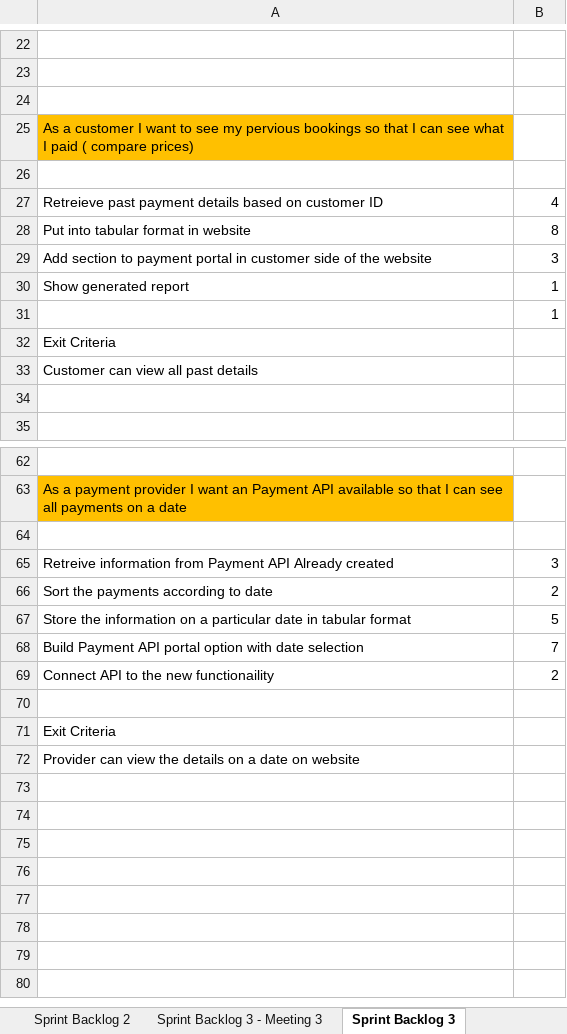
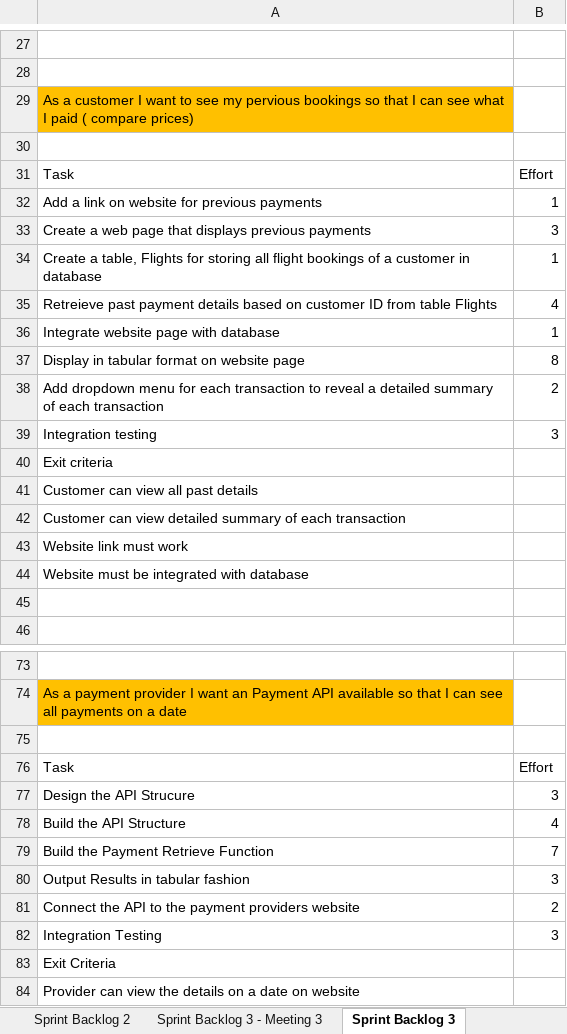
Before and after one commit to A00431571/A00431571_MCDA5510, an Excel workbook: Project/SMU 5510 Product Backlog 4.xlsx, sheet Sprint Backlog 3, drawn as a sheet; only a part is shown, gaps mark what is left out; values as stored, in another font and other column widths than the file's, no borders; table styles not drawn; removed rows and columns are numbered as before the commit, all else as after; the diff covers the shown part only; the diff names each change by its address in the sheet, - before the commit and + after, or states it on an @@ line.

```diff
--- a/Project/SMU 5510 Product Backlog 4.xlsx (sheet Sprint Backlog 3)
+++ b/Project/SMU 5510 Product Backlog 4.xlsx (sheet Sprint Backlog 3)
-row 24: (empty)
+row 31: Task | Effort
+row 32: Add a link on website for previous payments | 1
+row 33: Create a web page that displays previous payments | 3
+row 34: Create a table, Flights for storing all flight bookings of a customer in database | 1
-A35: …customer ID
+A35: …customer ID from table Flights
+row 36: Integrate website page with database | 1
-A37: Put into tabular format in website
+A37: Display in tabular format on website page
+row 38: Add dropdown menu for each transaction to reveal a detailed summary of each transaction | 2
-A39: Add section to payment portal in customer side of the website
+A39: Integration testing
-row 30: Show generated report | 1
-row 31:  | 1
-A40: Exit Criteria
+A40: Exit criteria
+row 42: Customer can view detailed summary of each transaction
+row 43: Website link must work
+row 44: Website must be integrated with database
+row 76: Task | Effort
-A77: Retreive information from Payment API Already created
+A77: Design the API Strucure
-row 66: Sort the payments according to date | 2
-row 67: Store the information on a particular date in tabular format | 5
+row 78: Build the API Structure | 4
-A79: Build Payment API portal option with date selection
+A79: Build the Payment Retrieve Function
+row 80: Output Results in tabular fashion | 3
-A81: Connect API to the new functionaility
+A81: Connect the API to the payment providers website
-row 82: (empty)
+row 82: Integration Testing | 3
```
Also changed, not shown: 7 added rows, 2 removed rows and 9 edited cells elsewhere in this sheet, sheet Spring Backlog 4, sheet Team Members, sheet Sprint Backlog 4 - Meeting 4, other sheet tabs.
